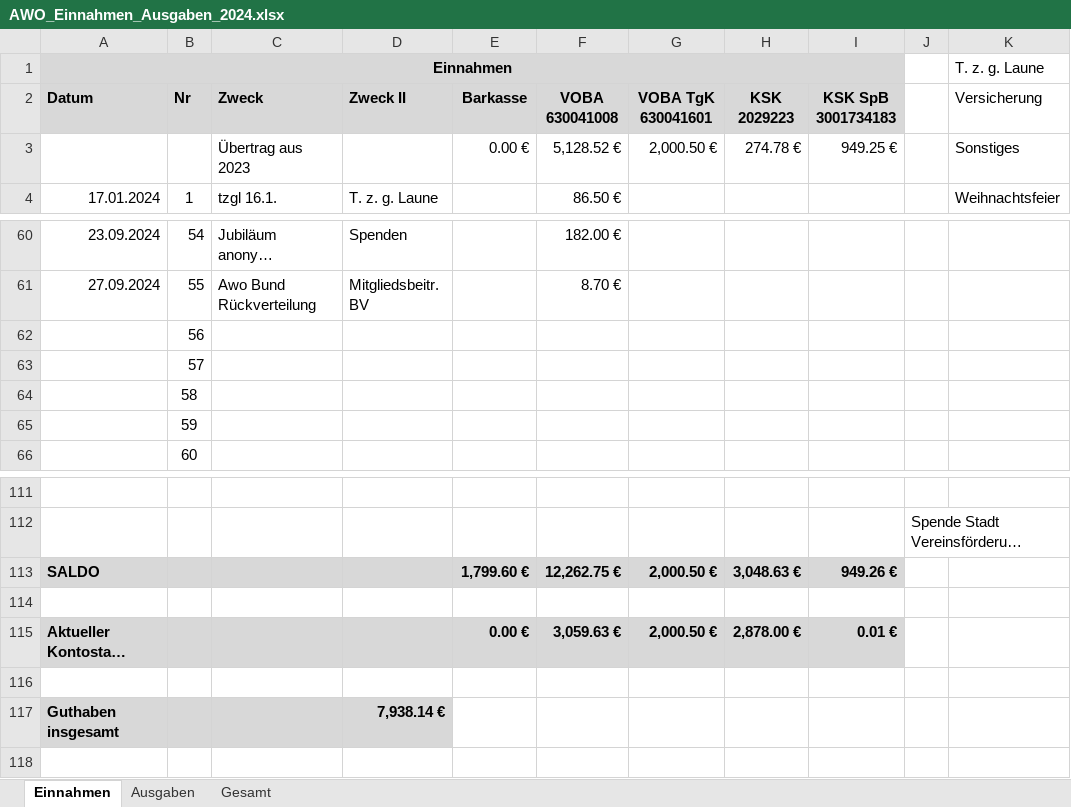
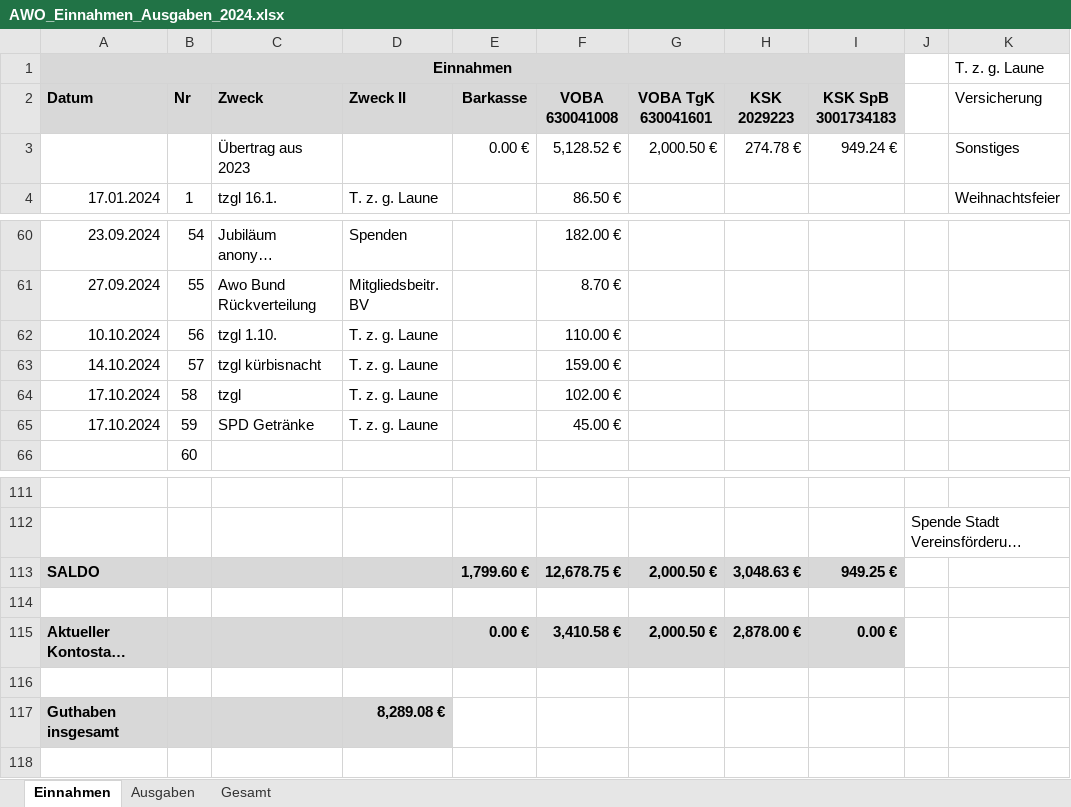
Before and after one commit to bwildner/AWO, an Excel workbook: 2024/AWO_Einnahmen_Ausgaben_2024.xlsx, sheet Einnahmen, drawn as a sheet; only a part is shown, gaps mark what is left out; long unchanged cells end in …; values as stored, in another font and other column widths than the file's, no borders; conditional formats not drawn; the diff names each change by its address in the sheet, - before the commit and + after, or states it on an @@ line.

```diff
--- a/2024/AWO_Einnahmen_Ausgaben_2024.xlsx (sheet Einnahmen)
+++ b/2024/AWO_Einnahmen_Ausgaben_2024.xlsx (sheet Einnahmen)
-I3 (KSK SpB 3001734183): 949.25 €
+I3 (KSK SpB 3001734183): 949.24 €
-A62 (Datum): (empty)
+A62 (Datum): 10.10.2024
-C62 (Zweck): (empty)
+C62 (Zweck): tzgl 1.10.
-D62:D65 (Zweck II): (empty)
+D62:D65 (Zweck II): T. z. g. Laune
-F62 (VOBA 630041008): (empty)
+F62 (VOBA 630041008): 110.00 €
-A63 (Datum): (empty)
+A63 (Datum): 14.10.2024
-C63 (Zweck): (empty)
+C63 (Zweck): tzgl kürbisnacht
-F63 (VOBA 630041008): (empty)
+F63 (VOBA 630041008): 159.00 €
-A64:A65 (Datum): (empty)
+A64:A65 (Datum): 17.10.2024
-C64 (Zweck): (empty)
+C64 (Zweck): tzgl
-F64 (VOBA 630041008): (empty)
+F64 (VOBA 630041008): 102.00 €
-C65 (Zweck): (empty)
+C65 (Zweck): SPD Getränke
-F65 (VOBA 630041008): (empty)
+F65 (VOBA 630041008): 45.00 €
-F113 (VOBA 630041008): 12,262.75 €
+F113 (VOBA 630041008): 12,678.75 €
-I113 (KSK SpB 3001734183): 949.26 €
+I113 (KSK SpB 3001734183): 949.25 €
-F115 (VOBA 630041008): 3,059.63 €
+F115 (VOBA 630041008): 3,410.58 €
-I115 (KSK SpB 3001734183): 0.01 €
+I115 (KSK SpB 3001734183): 0.00 €
-D117 (Zweck II): 7,938.14 €
+D117 (Zweck II): 8,289.08 €
```
Also changed, not shown: sheet Ausgaben, 7 other files.
